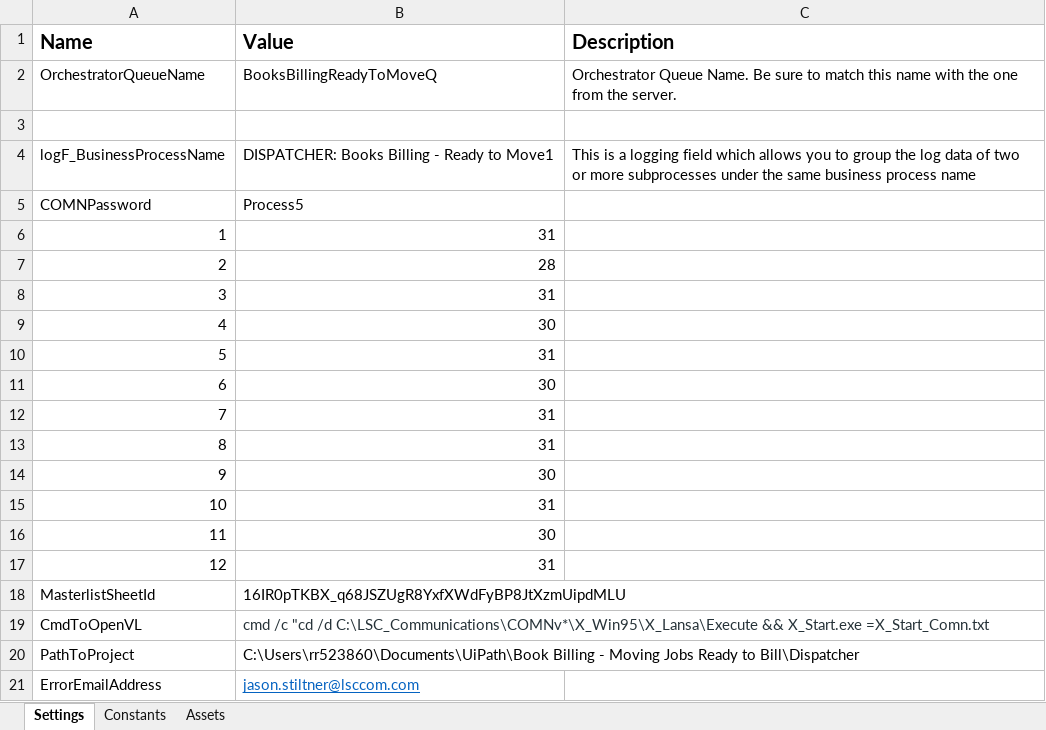
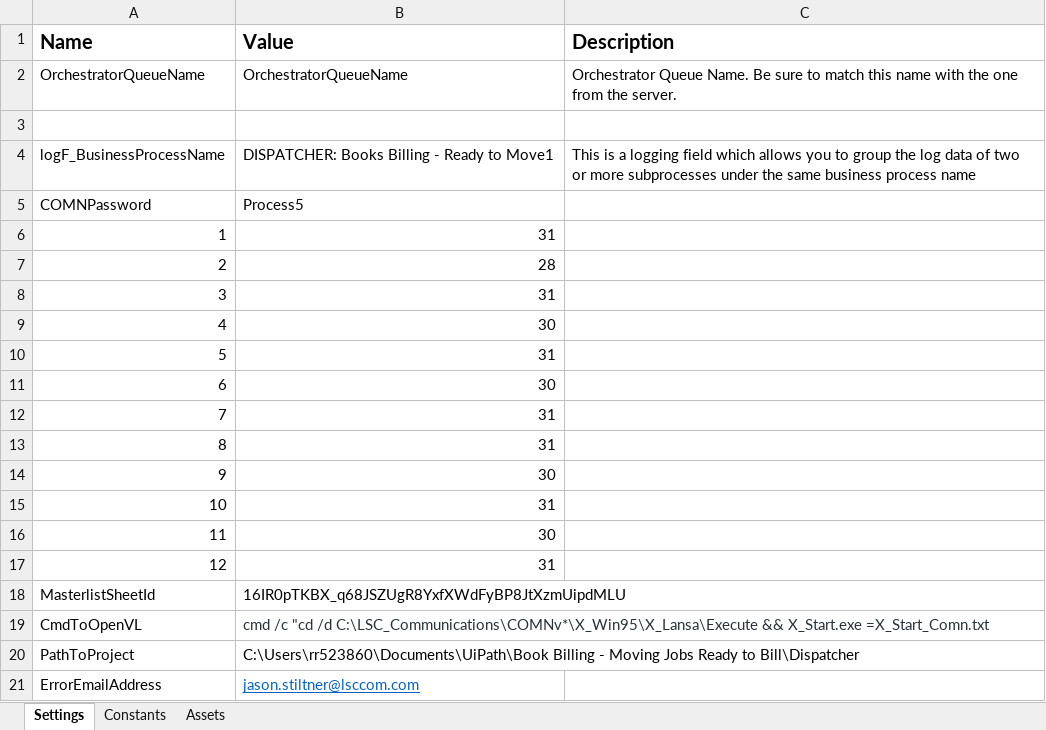
Before and after one commit to LSCJasonStiltner/BooksBillingReadyToMove-Dispatcher, an Excel workbook: Data/Config.xlsx, sheet Settings, drawn as a sheet; values as stored, in another font and other column widths than the file's, no borders; the diff names each change by its address in the sheet, - before the commit and + after, or states it on an @@ line.

Commit message:
OrchestratorQueueName runtime arg now works

```diff
--- a/Data/Config.xlsx (sheet Settings)
+++ b/Data/Config.xlsx (sheet Settings)
-B2 (Value): BooksBillingReadyToMoveQ
+B2 (Value): OrchestratorQueueName
```
Also changed, not shown: 2 other files.
